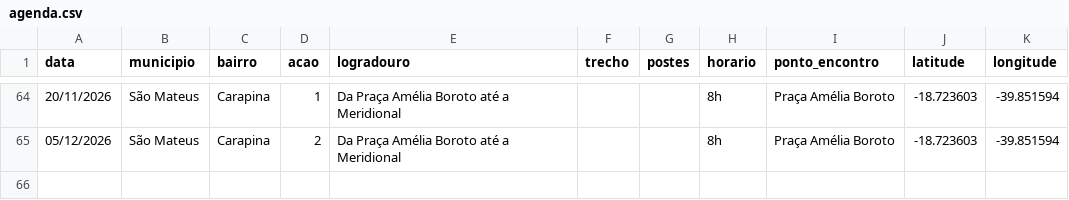
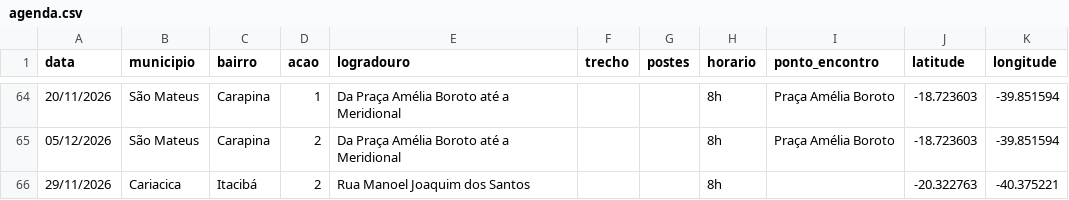
Before and after one commit to relatoriocompartilhamento-coder/agenda-higienizacao, a CSV file: agenda.csv, drawn as a sheet; only a part is shown, gaps mark what is left out; the diff names each change by its address in the sheet, - before the commit and + after, or states it on an @@ line.

Commit message:
Update agenda.csv

```diff
--- a/agenda.csv
+++ b/agenda.csv
+row 66: 29/11/2026 | Cariacica | Itacibá | 2 | Rua Manoel Joaquim dos Santos |  |  | 8h |  | -20.322763 | -40.375221
```
